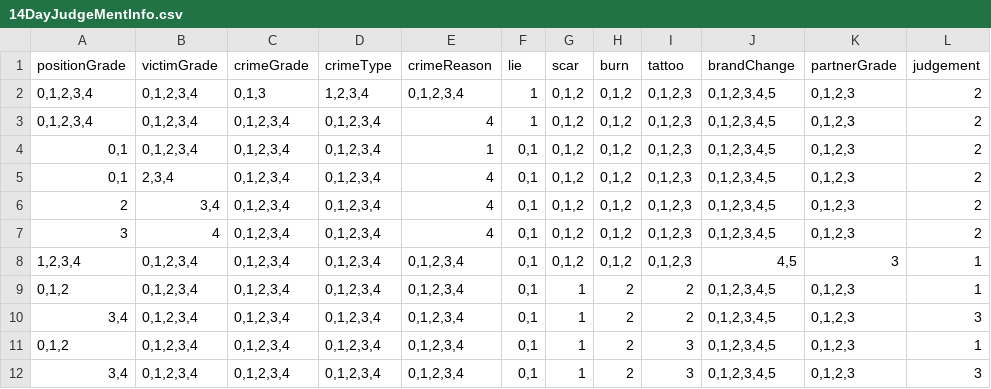
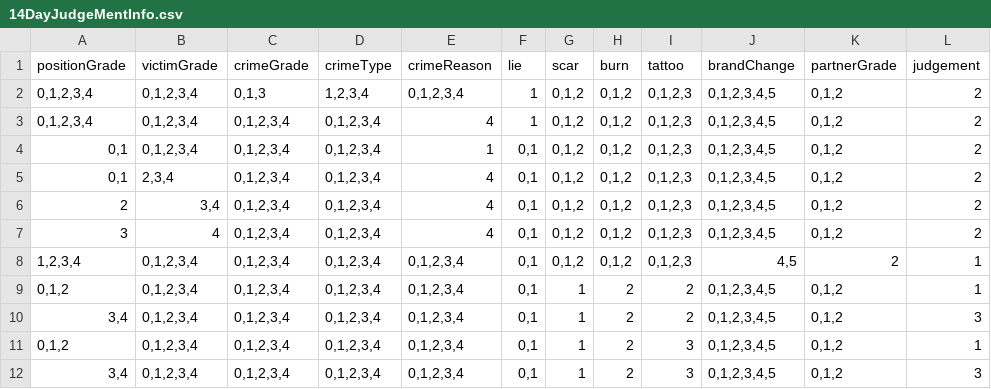
Before and after one commit to eovywjr1/Hanging, a CSV file: Assets/Resources/14DayJudgeMentInfo.csv, drawn as a sheet.

```diff
--- a/Assets/Resources/14DayJudgeMentInfo.csv
+++ b/Assets/Resources/14DayJudgeMentInfo.csv
@@ -1,12 +1,12 @@
 positionGrade,victimGrade,crimeGrade,crimeType,crimeReason,lie,scar,burn,tattoo,brandChange,partnerGrade,judgement,
-"0,1,2,3,4","0,1,2,3,4","0,1,3","1,2,3,4","0,1,2,3,4",1,"0,1,2","0,1,2","0,1,2,3","0,1,2,3,4,5","0,1,2,3",2,
-"0,1,2,3,4","0,1,2,3,4","0,1,2,3,4","0,1,2,3,4",4,1,"0,1,2","0,1,2","0,1,2,3","0,1,2,3,4,5","0,1,2,3",2,
-"0,1","0,1,2,3,4","0,1,2,3,4","0,1,2,3,4",1,"0,1","0,1,2","0,1,2","0,1,2,3","0,1,2,3,4,5","0,1,2,3",2,
-"0,1","2,3,4","0,1,2,3,4","0,1,2,3,4",4,"0,1","0,1,2","0,1,2","0,1,2,3","0,1,2,3,4,5","0,1,2,3",2,
-2,"3,4","0,1,2,3,4","0,1,2,3,4",4,"0,1","0,1,2","0,1,2","0,1,2,3","0,1,2,3,4,5","0,1,2,3",2,
-3,4,"0,1,2,3,4","0,1,2,3,4",4,"0,1","0,1,2","0,1,2","0,1,2,3","0,1,2,3,4,5","0,1,2,3",2,
-"1,2,3,4","0,1,2,3,4","0,1,2,3,4","0,1,2,3,4","0,1,2,3,4","0,1","0,1,2","0,1,2","0,1,2,3","4,5",3,1,
-"0,1,2","0,1,2,3,4","0,1,2,3,4","0,1,2,3,4","0,1,2,3,4","0,1",1,2,2,"0,1,2,3,4,5","0,1,2,3",1,
-"3,4","0,1,2,3,4","0,1,2,3,4","0,1,2,3,4","0,1,2,3,4","0,1",1,2,2,"0,1,2,3,4,5","0,1,2,3",3,
-"0,1,2","0,1,2,3,4","0,1,2,3,4","0,1,2,3,4","0,1,2,3,4","0,1",1,2,3,"0,1,2,3,4,5","0,1,2,3",1,
-"3,4","0,1,2,3,4","0,1,2,3,4","0,1,2,3,4","0,1,2,3,4","0,1",1,2,3,"0,1,2,3,4,5","0,1,2,3",3,
+"0,1,2,3,4","0,1,2,3,4","0,1,3","1,2,3,4","0,1,2,3,4",1,"0,1,2","0,1,2","0,1,2,3","0,1,2,3,4,5","0,1,2",2,
+"0,1,2,3,4","0,1,2,3,4","0,1,2,3,4","0,1,2,3,4",4,1,"0,1,2","0,1,2","0,1,2,3","0,1,2,3,4,5","0,1,2",2,
+"0,1","0,1,2,3,4","0,1,2,3,4","0,1,2,3,4",1,"0,1","0,1,2","0,1,2","0,1,2,3","0,1,2,3,4,5","0,1,2",2,
+"0,1","2,3,4","0,1,2,3,4","0,1,2,3,4",4,"0,1","0,1,2","0,1,2","0,1,2,3","0,1,2,3,4,5","0,1,2",2,
+2,"3,4","0,1,2,3,4","0,1,2,3,4",4,"0,1","0,1,2","0,1,2","0,1,2,3","0,1,2,3,4,5","0,1,2",2,
+3,4,"0,1,2,3,4","0,1,2,3,4",4,"0,1","0,1,2","0,1,2","0,1,2,3","0,1,2,3,4,5","0,1,2",2,
+"1,2,3,4","0,1,2,3,4","0,1,2,3,4","0,1,2,3,4","0,1,2,3,4","0,1","0,1,2","0,1,2","0,1,2,3","4,5",2,1,
+"0,1,2","0,1,2,3,4","0,1,2,3,4","0,1,2,3,4","0,1,2,3,4","0,1",1,2,2,"0,1,2,3,4,5","0,1,2",1,
+"3,4","0,1,2,3,4","0,1,2,3,4","0,1,2,3,4","0,1,2,3,4","0,1",1,2,2,"0,1,2,3,4,5","0,1,2",3,
+"0,1,2","0,1,2,3,4","0,1,2,3,4","0,1,2,3,4","0,1,2,3,4","0,1",1,2,3,"0,1,2,3,4,5","0,1,2",1,
+"3,4","0,1,2,3,4","0,1,2,3,4","0,1,2,3,4","0,1,2,3,4","0,1",1,2,3,"0,1,2,3,4,5","0,1,2",3,
```
Also changed, not shown: 1 other file.
